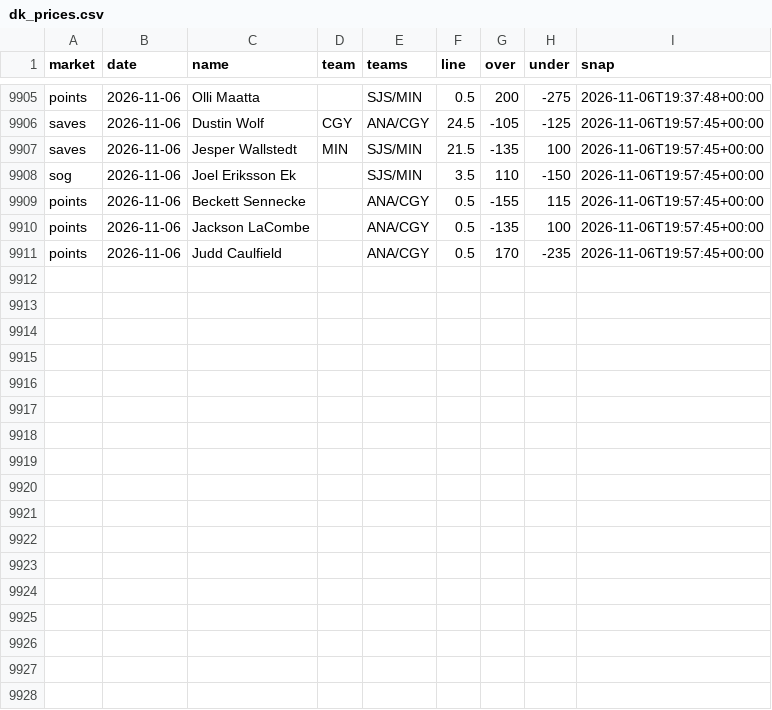
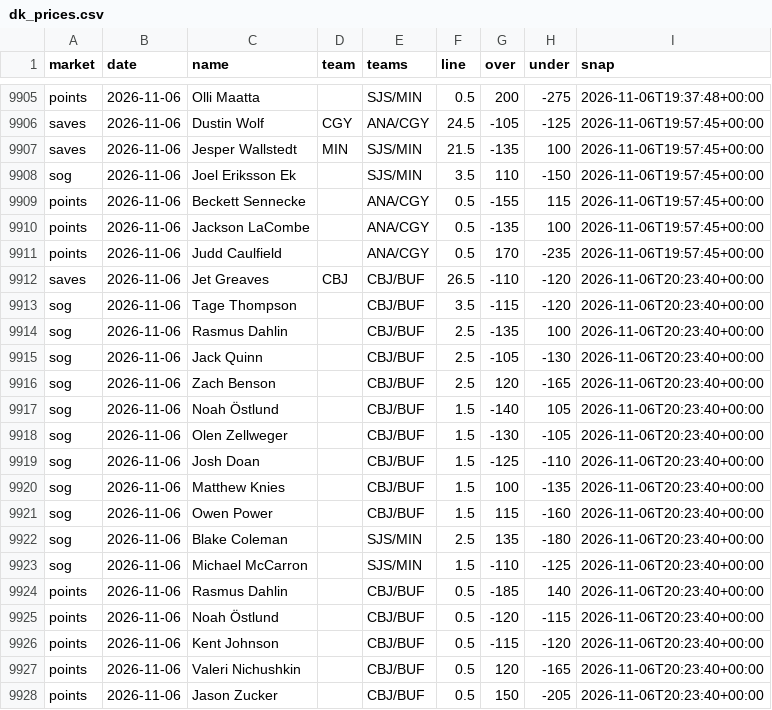
Before and after one commit to quinnrob11-sketch/qrob-nhl-goalie-model, a CSV file: model/data/dk_prices.csv, drawn as a sheet; only a part is shown, gaps mark what is left out; the diff names each change by its address in the sheet, - before the commit and + after, or states it on an @@ line.

```diff
--- a/model/data/dk_prices.csv
+++ b/model/data/dk_prices.csv
+row 9912: saves | 2026-11-06 | Jet Greaves | CBJ | CBJ/BUF | 26.5 | -110 | -120 | 2026-11-06T20:23:40+00:00
+row 9913: sog | 2026-11-06 | Tage Thompson |  | CBJ/BUF | 3.5 | -115 | -120 | 2026-11-06T20:23:40+00:00
+row 9914: sog | 2026-11-06 | Rasmus Dahlin |  | CBJ/BUF | 2.5 | -135 | 100 | 2026-11-06T20:23:40+00:00
+row 9915: sog | 2026-11-06 | Jack Quinn |  | CBJ/BUF | 2.5 | -105 | -130 | 2026-11-06T20:23:40+00:00
+row 9916: sog | 2026-11-06 | Zach Benson |  | CBJ/BUF | 2.5 | 120 | -165 | 2026-11-06T20:23:40+00:00
+row 9917: sog | 2026-11-06 | Noah Östlund |  | CBJ/BUF | 1.5 | -140 | 105 | 2026-11-06T20:23:40+00:00
+row 9918: sog | 2026-11-06 | Olen Zellweger |  | CBJ/BUF | 1.5 | -130 | -105 | 2026-11-06T20:23:40+00:00
+row 9919: sog | 2026-11-06 | Josh Doan |  | CBJ/BUF | 1.5 | -125 | -110 | 2026-11-06T20:23:40+00:00
+row 9920: sog | 2026-11-06 | Matthew Knies |  | CBJ/BUF | 1.5 | 100 | -135 | 2026-11-06T20:23:40+00:00
+row 9921: sog | 2026-11-06 | Owen Power |  | CBJ/BUF | 1.5 | 115 | -160 | 2026-11-06T20:23:40+00:00
+row 9922: sog | 2026-11-06 | Blake Coleman |  | SJS/MIN | 2.5 | 135 | -180 | 2026-11-06T20:23:40+00:00
+row 9923: sog | 2026-11-06 | Michael McCarron |  | SJS/MIN | 1.5 | -110 | -125 | 2026-11-06T20:23:40+00:00
+row 9924: points | 2026-11-06 | Rasmus Dahlin |  | CBJ/BUF | 0.5 | -185 | 140 | 2026-11-06T20:23:40+00:00
+row 9925: points | 2026-11-06 | Noah Östlund |  | CBJ/BUF | 0.5 | -120 | -115 | 2026-11-06T20:23:40+00:00
+row 9926: points | 2026-11-06 | Kent Johnson |  | CBJ/BUF | 0.5 | -115 | -120 | 2026-11-06T20:23:40+00:00
+row 9927: points | 2026-11-06 | Valeri Nichushkin |  | CBJ/BUF | 0.5 | 120 | -165 | 2026-11-06T20:23:40+00:00
+row 9928: points | 2026-11-06 | Jason Zucker |  | CBJ/BUF | 0.5 | 150 | -205 | 2026-11-06T20:23:40+00:00
```
Also changed, not shown: model/data/legs.csv, 9 other files.
